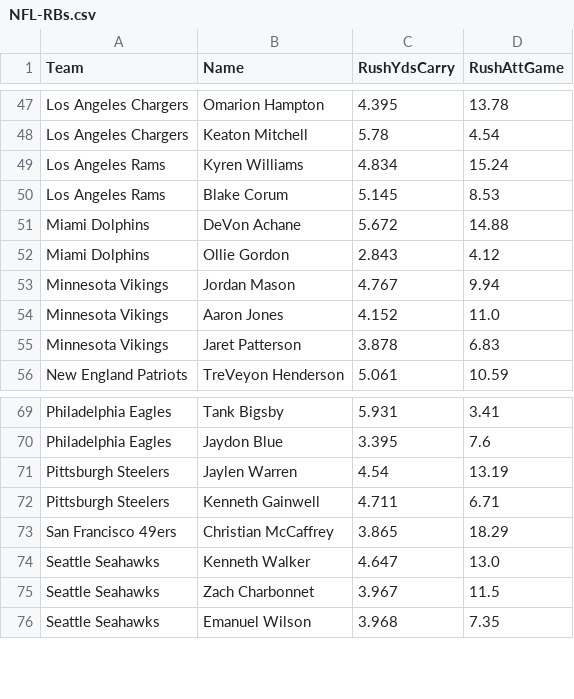
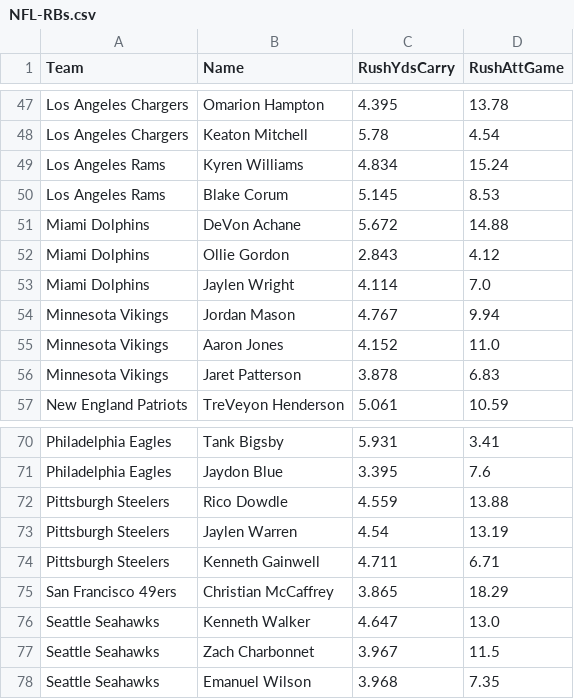
Before and after one commit to jack-simon4/jacks-models, a CSV file: src/assets/NFL-RBs.csv, drawn as a sheet; only a part is shown, gaps mark what is left out.

```diff
--- a/src/assets/NFL-RBs.csv
+++ b/src/assets/NFL-RBs.csv
@@ -52,2 +52,3 @@ Miami Dolphins,DeVon Achane,5.672,14.88
 Miami Dolphins,Ollie Gordon,2.843,4.12
+Miami Dolphins,Jaylen Wright,4.114,7.0
 Minnesota Vikings,Jordan Mason,4.767,9.94
@@ -70,2 +71,3 @@ Philadelphia Eagles,Tank Bigsby,5.931,3.41
 Philadelphia Eagles,Jaydon Blue,3.395,7.6
+Pittsburgh Steelers,Rico Dowdle,4.559,13.88
 Pittsburgh Steelers,Jaylen Warren,4.54,13.19
```
Also changed, not shown: src/assets/NFL-Receivers.csv, src/assets/NFL-Spreads.csv, 2 other files.
